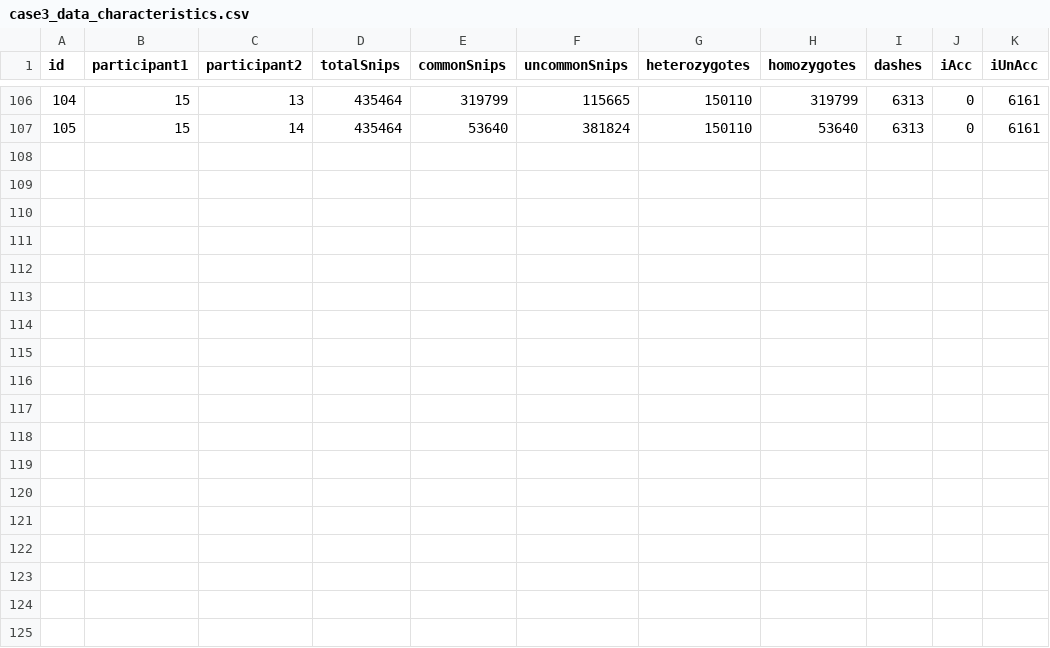
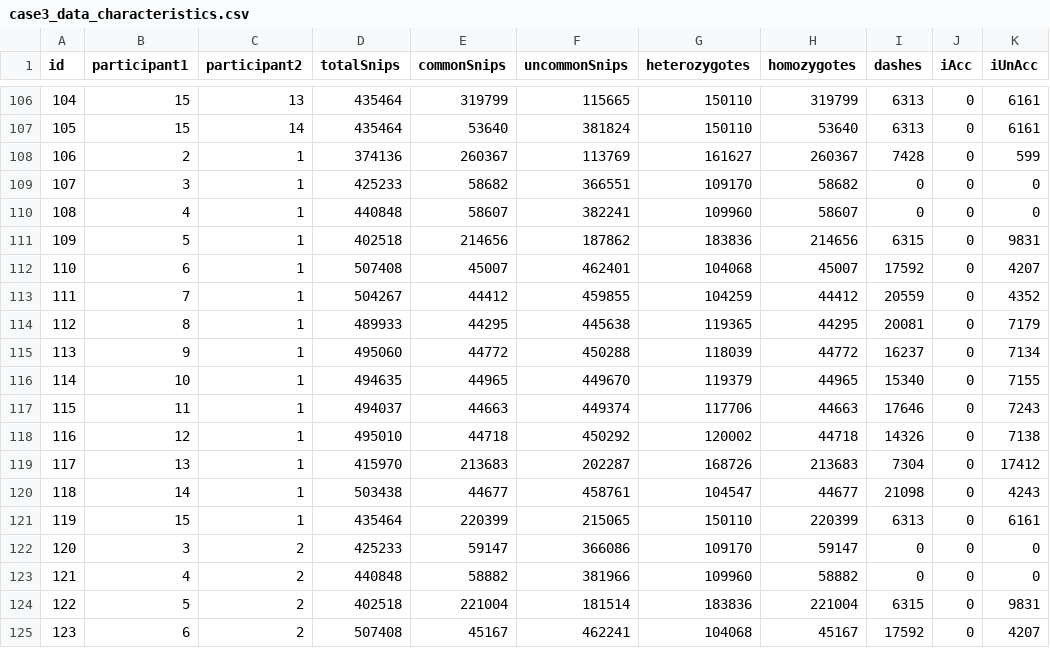
Before and after one commit to Zeeshan2901/consumer_data_privacy_hba, a CSV file: input/case3_data_characteristics.csv, drawn as a sheet; only a part is shown, gaps mark what is left out.

```diff
--- a/input/case3_data_characteristics.csv
+++ b/input/case3_data_characteristics.csv
@@ -107 +107,19 @@ id,participant1,participant2,totalSnips,commonSnips,uncommonSnips,heterozygotes,
 105,15,14,435464,53640,381824,150110,53640,6313,0,6161
+106,2,1,374136,260367,113769,161627,260367,7428,0,599
+107,3,1,425233,58682,366551,109170,58682,0,0,0
+108,4,1,440848,58607,382241,109960,58607,0,0,0
+109,5,1,402518,214656,187862,183836,214656,6315,0,9831
+110,6,1,507408,45007,462401,104068,45007,17592,0,4207
+111,7,1,504267,44412,459855,104259,44412,20559,0,4352
+112,8,1,489933,44295,445638,119365,44295,20081,0,7179
+113,9,1,495060,44772,450288,118039,44772,16237,0,7134
+114,10,1,494635,44965,449670,119379,44965,15340,0,7155
+115,11,1,494037,44663,449374,117706,44663,17646,0,7243
+116,12,1,495010,44718,450292,120002,44718,14326,0,7138
+117,13,1,415970,213683,202287,168726,213683,7304,0,17412
+118,14,1,503438,44677,458761,104547,44677,21098,0,4243
+119,15,1,435464,220399,215065,150110,220399,6313,0,6161
+120,3,2,425233,59147,366086,109170,59147,0,0,0
+121,4,2,440848,58882,381966,109960,58882,0,0,0
+122,5,2,402518,221004,181514,183836,221004,6315,0,9831
+123,6,2,507408,45167,462241,104068,45167,17592,0,4207
```
Also changed, not shown: input/case3_test_results.csv, 15 other files.
